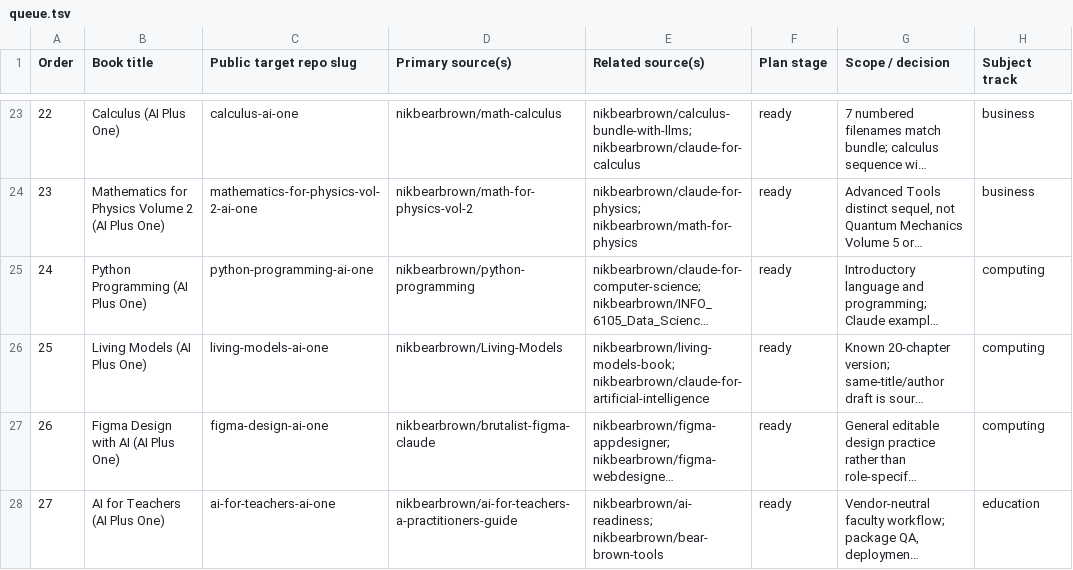
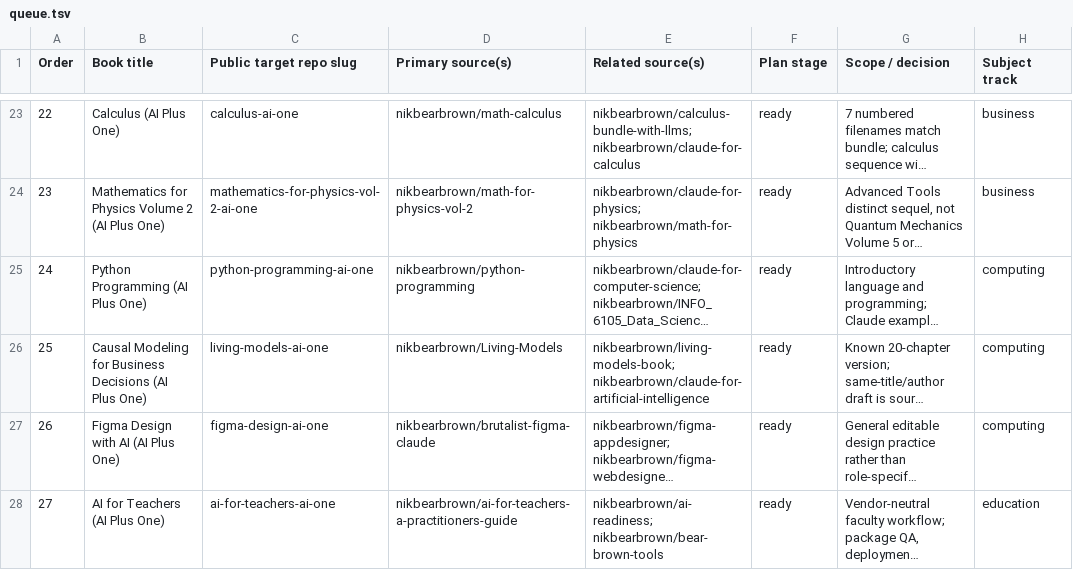
Before and after one commit to nikbearbrown/ai-plus-one-paper, a TSV file: book-queue/queue.tsv, drawn as a sheet; only a part is shown, gaps mark what is left out; long unchanged cells end in …; the diff names each change by its address in the sheet, - before the commit and + after, or states it on an @@ line.

Commit message:
Clarify the title of the business causal modeling book

```diff
--- a/book-queue/queue.tsv
+++ b/book-queue/queue.tsv
-B26 (Book title): Living Models (AI Plus One)
+B26 (Book title): Causal Modeling for Business Decisions (AI Plus One)
```
Also changed, not shown: 1 other file.
